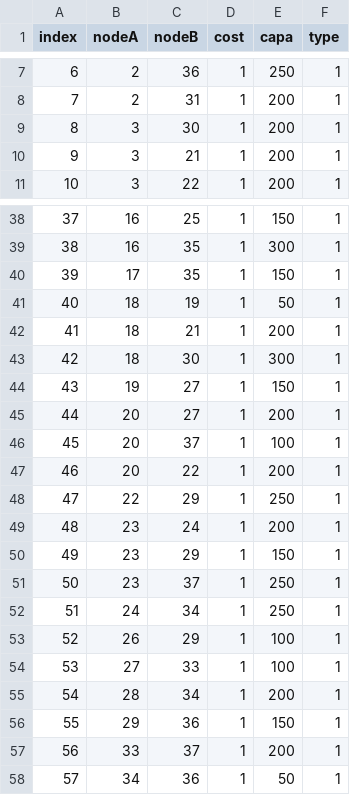
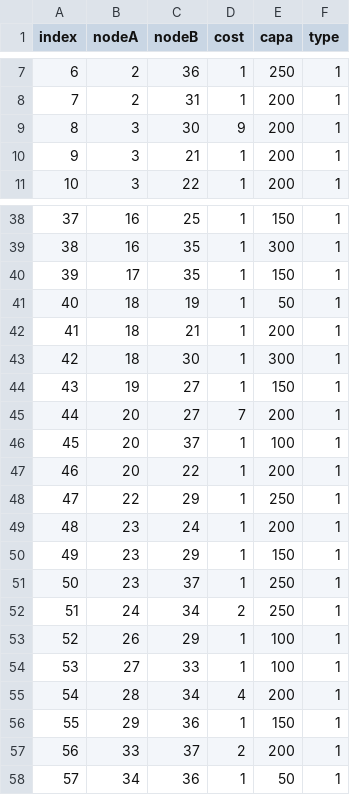
Before and after one commit to LomanV/course-notes, a CSV file: modal/python/CSV/first_graph/edges_cost266.csv, drawn as a sheet; only a part is shown, gaps mark what is left out; the diff covers the shown part only.

```diff
--- a/modal/python/CSV/first_graph/edges_cost266.csv
+++ b/modal/python/CSV/first_graph/edges_cost266.csv
@@ -8,3 +8,3 @@ index;nodeA;nodeB;cost;capa;type
 7;2;31;1;200;1
-8;3;30;1;200;1
+8;3;30;9;200;1
 9;3;21;1;200;1
@@ -44,3 +44,3 @@ index;nodeA;nodeB;cost;capa;type
 43;19;27;1;150;1
-44;20;27;1;200;1
+44;20;27;7;200;1
 45;20;37;1;100;1
@@ -51,8 +51,8 @@ index;nodeA;nodeB;cost;capa;type
 50;23;37;1;250;1
-51;24;34;1;250;1
+51;24;34;2;250;1
 52;26;29;1;100;1
 53;27;33;1;100;1
-54;28;34;1;200;1
+54;28;34;4;200;1
 55;29;36;1;150;1
-56;33;37;1;200;1
+56;33;37;2;200;1
 57;34;36;1;50;1
```
Also changed, not shown: 6 edited cells elsewhere in this file, 27 other files.
